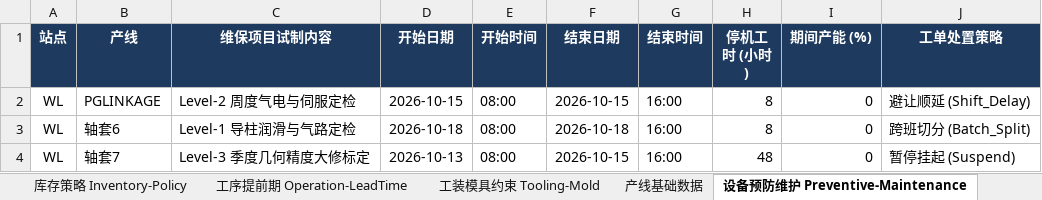
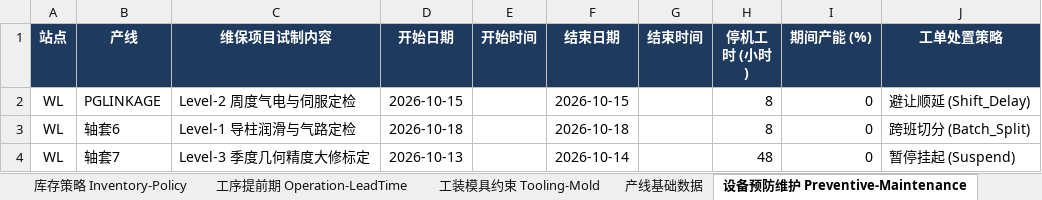
Before and after one commit to lingj631-sys/APS_MVP, an Excel workbook: APS_DataSource_Template.xlsx, sheet 设备预防维护 Preventive-Maintenance, drawn as a sheet; values as stored, in another font and other column widths than the file's, no borders; the diff names each change by its address in the sheet, - before the commit and + after, or states it on an @@ line.

```diff
--- a/APS_DataSource_Template.xlsx (sheet 设备预防维护 Preventive-Maintenance)
+++ b/APS_DataSource_Template.xlsx (sheet 设备预防维护 Preventive-Maintenance)
-E2:E4 (开始时间): 08:00
+E2:E4 (开始时间): (empty)
-G2:G4 (结束时间): 16:00
+G2:G4 (结束时间): (empty)
-F4 (结束日期): 2026-10-15
+F4 (结束日期): 2026-10-14
```
Also changed, not shown: sheet 工艺路线与候选机台 Routing-Machines, sheet 产线与成品参数 Parameters-FG, sheet 半成品制造参数 Parameters-SFN, sheet 产品装配清单 BOM List, sheet 工装模具约束 Tooling-Mold, 9 other files.
